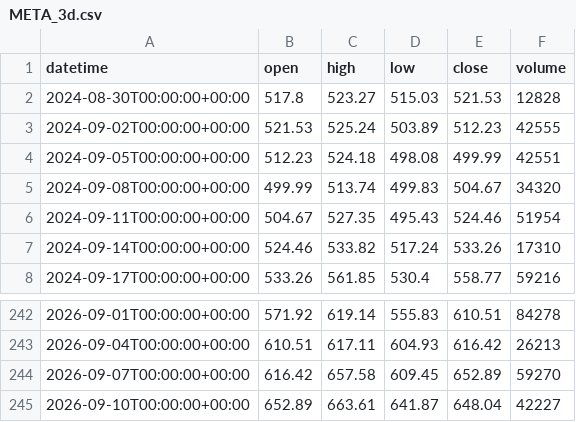
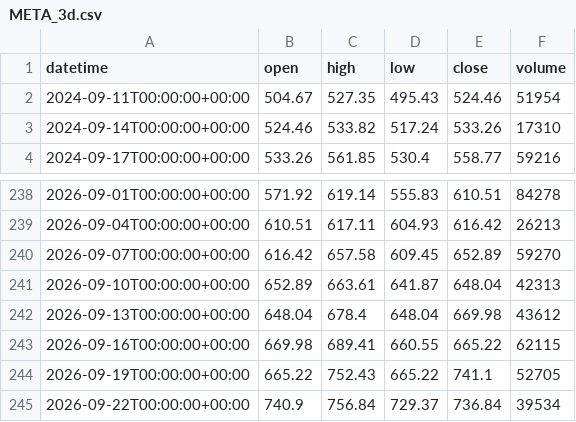
Before and after one commit to getdata-finance/meta-3d-ohlcv-stocks-historical-data, a CSV file: META_3d.csv, drawn as a sheet; only a part is shown, gaps mark what is left out.

Commit message:
Update META 3d OHLCV sample

```diff
--- a/META_3d.csv
+++ b/META_3d.csv
@@ -1,6 +1,2 @@
 datetime,open,high,low,close,volume
-2024-08-30T00:00:00+00:00,517.8,523.27,515.03,521.53,12828
-2024-09-02T00:00:00+00:00,521.53,525.24,503.89,512.23,42555
-2024-09-05T00:00:00+00:00,512.23,524.18,498.08,499.99,42551
-2024-09-08T00:00:00+00:00,499.99,513.74,499.83,504.67,34320
 2024-09-11T00:00:00+00:00,504.67,527.35,495.43,524.46,51954
@@ -244,2 +240,6 @@ datetime,open,high,low,close,volume
 2026-09-07T00:00:00+00:00,616.42,657.58,609.45,652.89,59270
-2026-09-10T00:00:00+00:00,652.89,663.61,641.87,648.04,42227
+2026-09-10T00:00:00+00:00,652.89,663.61,641.87,648.04,42313
+2026-09-13T00:00:00+00:00,648.04,678.4,648.04,669.98,43612
+2026-09-16T00:00:00+00:00,669.98,689.41,660.55,665.22,62115
+2026-09-19T00:00:00+00:00,665.22,752.43,665.22,741.1,52705
+2026-09-22T00:00:00+00:00,740.9,756.84,729.37,736.84,39534
```
Also changed, not shown: 1 other file.
